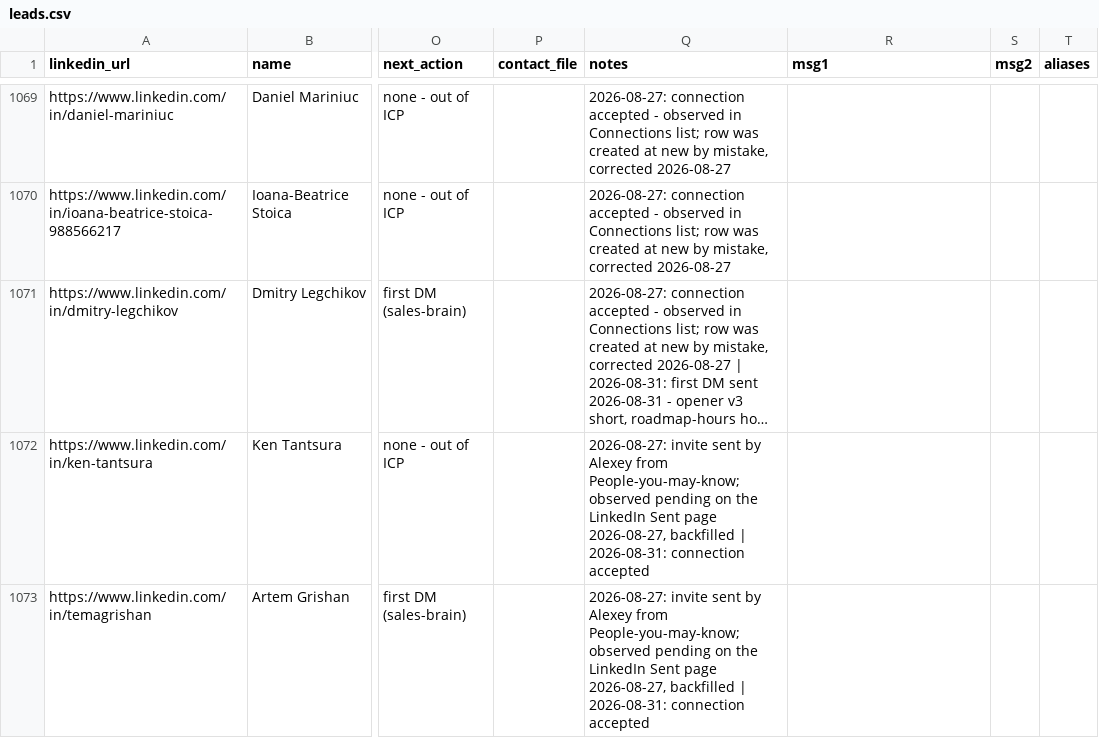
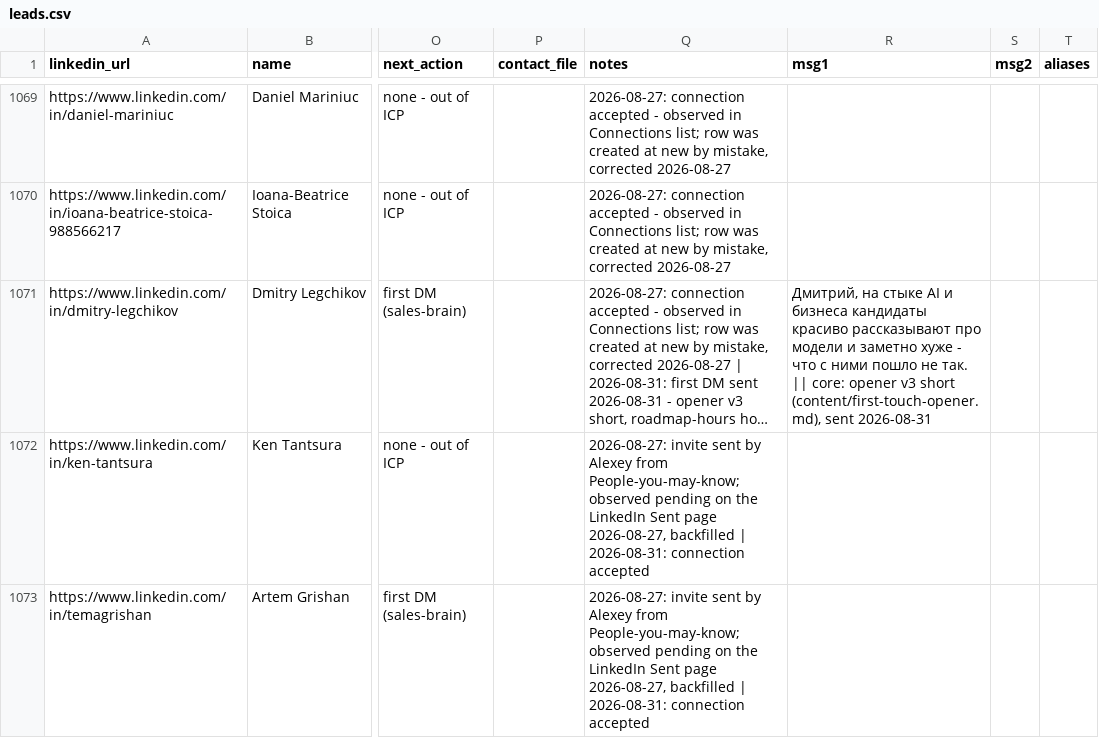
Before and after one commit to aborovkov/hiresignal_sales_brain, a CSV file: crm/leads.csv, drawn as a sheet; only a part is shown, gaps mark what is left out; long unchanged cells end in …; the diff names each change by its address in the sheet, - before the commit and + after, or states it on an @@ line.

```diff
--- a/crm/leads.csv
+++ b/crm/leads.csv
-R1071 (msg1): (empty)
+R1071 (msg1): Дмитрий, на стыке AI и бизнеса кандидаты красиво рассказывают про модели и заметно хуже - что с ними пошло не так. || core: opener v3 short (content/first-touch-opener.md), sent 2026-08-31
```
Also changed, not shown: crm/events.csv.
